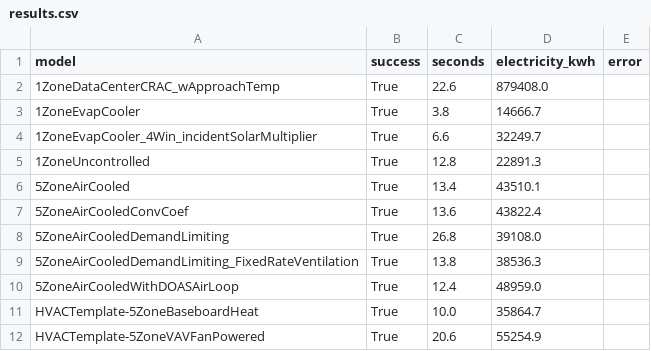
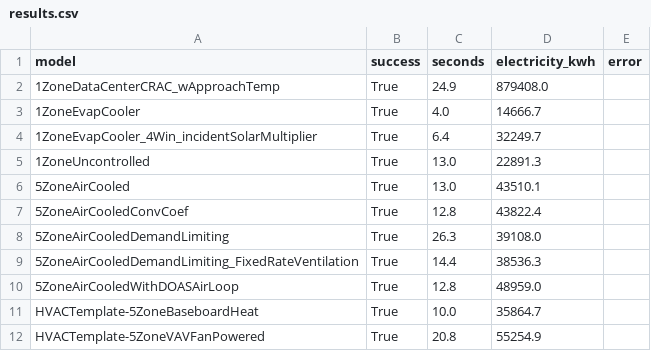
Before and after one commit to Tanna-qne/building-energy-toolchain, a CSV file: batch/results.csv, drawn as a sheet.

```diff
--- a/batch/results.csv
+++ b/batch/results.csv
@@ -1,12 +1,12 @@
 model,success,seconds,electricity_kwh,error
-1ZoneDataCenterCRAC_wApproachTemp,True,22.6,879408.0,
-1ZoneEvapCooler,True,3.8,14666.7,
-1ZoneEvapCooler_4Win_incidentSolarMultiplier,True,6.6,32249.7,
-1ZoneUncontrolled,True,12.8,22891.3,
-5ZoneAirCooled,True,13.4,43510.1,
-5ZoneAirCooledConvCoef,True,13.6,43822.4,
-5ZoneAirCooledDemandLimiting,True,26.8,39108.0,
-5ZoneAirCooledDemandLimiting_FixedRateVentilation,True,13.8,38536.3,
-5ZoneAirCooledWithDOASAirLoop,True,12.4,48959.0,
+1ZoneDataCenterCRAC_wApproachTemp,True,24.9,879408.0,
+1ZoneEvapCooler,True,4.0,14666.7,
+1ZoneEvapCooler_4Win_incidentSolarMultiplier,True,6.4,32249.7,
+1ZoneUncontrolled,True,13.0,22891.3,
+5ZoneAirCooled,True,13.0,43510.1,
+5ZoneAirCooledConvCoef,True,12.8,43822.4,
+5ZoneAirCooledDemandLimiting,True,26.3,39108.0,
+5ZoneAirCooledDemandLimiting_FixedRateVentilation,True,14.4,38536.3,
+5ZoneAirCooledWithDOASAirLoop,True,12.8,48959.0,
 HVACTemplate-5ZoneBaseboardHeat,True,10.0,35864.7,
-HVACTemplate-5ZoneVAVFanPowered,True,20.6,55254.9,
+HVACTemplate-5ZoneVAVFanPowered,True,20.8,55254.9,
```
Also changed, not shown: scan2/results.csv, 11 other files.
